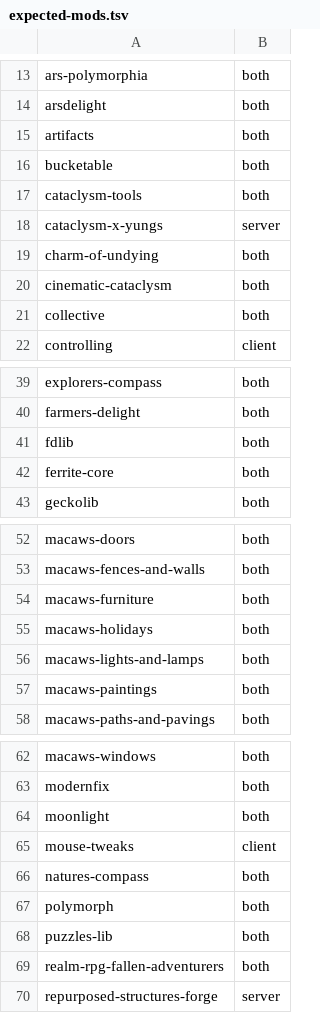
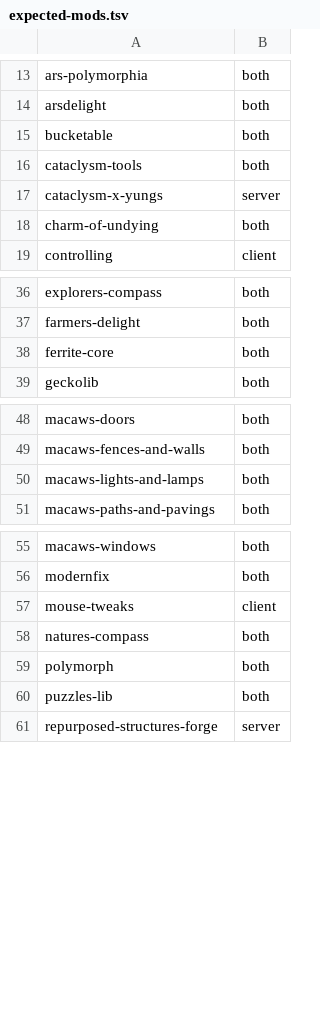
Before and after one commit to thomasreichmann/andesite-age, a TSV file: server-validation/expected-mods.tsv, drawn as a sheet; only a part is shown, gaps mark what is left out; the diff covers the shown part only; the diff names each change by its address in the sheet, - before the commit and + after, or states it on an @@ line.

Commit message:
Trim bloat pass: drop 10 mods (82 → 72); bump to 0.3.3
Audit pass to keep the pack lean and on-thesis:
- Supplementaries + orphaned Moonlight Lib — kitchen-sink decoration
  that overlapped Macaw's/Create Deco; loot injects were the dominant
  WARN noise source.
- Macaw's Paintings/Holidays/Furniture — niche variants; structural
  Macaw's set retained.
- Realm RPG: Fallen Adventurers — off-thesis ceiling raise + missing
  sibling-mod tag refs polluting the validation log.
- Cinematic Cataclysm — animation flair on a mixin-heavy mod.
- Artifacts — parallel itemization track redundant with
  Cataclysm/Ars endgames.
- FDLib + Collective — orphaned libraries with no remaining consumers
  (only Cinematic Cataclysm used FDLib; no Serilum mods remain).

```diff
--- a/server-validation/expected-mods.tsv
+++ b/server-validation/expected-mods.tsv
-row 15: artifacts | both
-row 20: cinematic-cataclysm | both
-row 21: collective | both
-row 41: fdlib | both
-row 54: macaws-furniture | both
-row 55: macaws-holidays | both
-row 57: macaws-paintings | both
-row 64: moonlight | both
-row 69: realm-rpg-fallen-adventurers | both
```
Also changed, not shown: 1 removed row elsewhere in this file, 13 other files.
